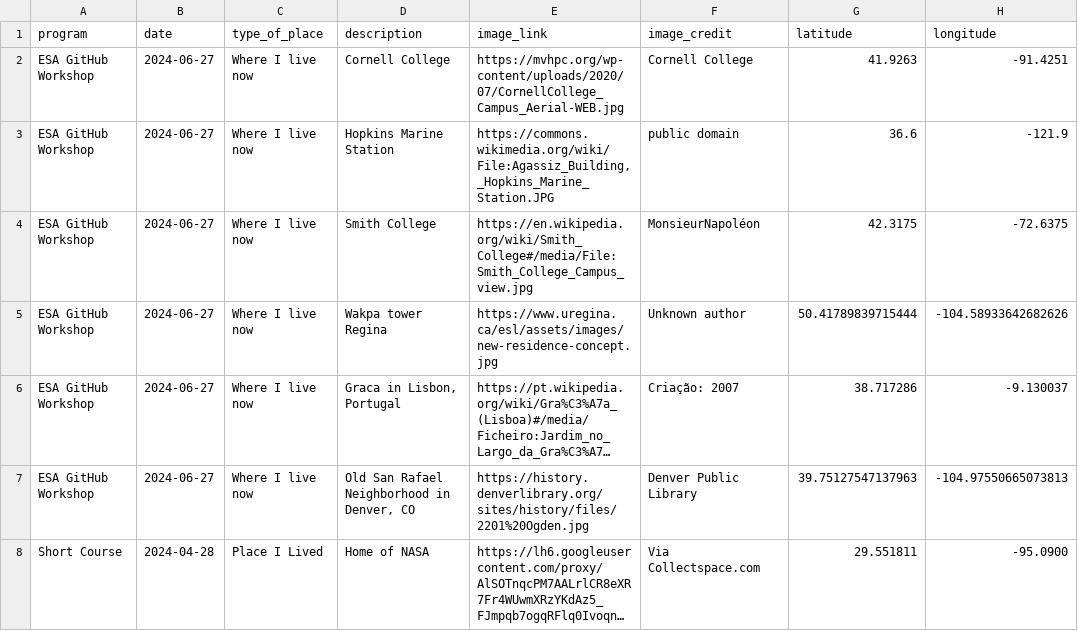
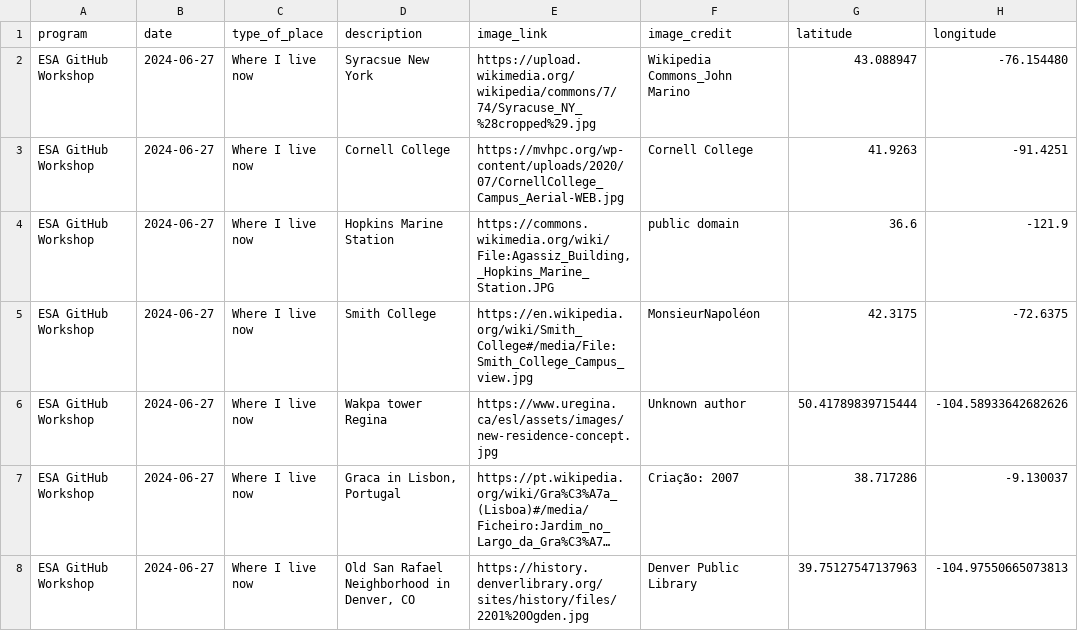
Before and after one commit to cu-esiil-edu/hometowns, a CSV file: hometowns.csv, drawn as a sheet; only a part is shown; the shorter side is filled out with more unchanged rows; long unchanged cells end in ….

Commit message:
Update hometowns.csv

```diff
--- a/hometowns.csv
+++ b/hometowns.csv
@@ -1,2 +1,3 @@
 program,date,type_of_place,description,image_link,image_credit,latitude,longitude
+ESA GitHub Workshop,2024-06-27,Where I live now,Syracsue New York,https://upload.wikimedia.org/wikipedia/commons/7/74/Syracuse_NY_%28cropped%29.jpg, Wikipedia Commons_John Marino,43.088947,-76.154480
 ESA GitHub Workshop,2024-06-27,Where I live now,Cornell College,https://mvhpc.org/wp-content/uploads/2020/07/CornellCollege_Campus_Aerial-WEB.jpg,Cornell College,41.9263,-91.4251
```
